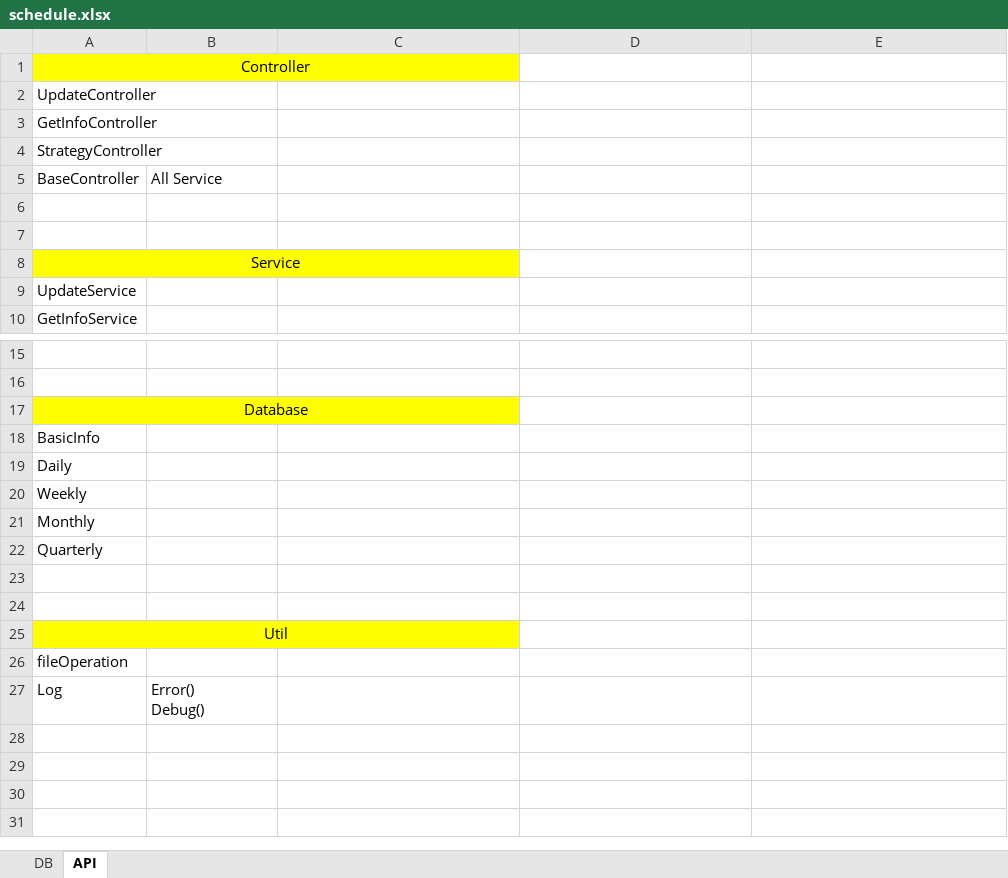
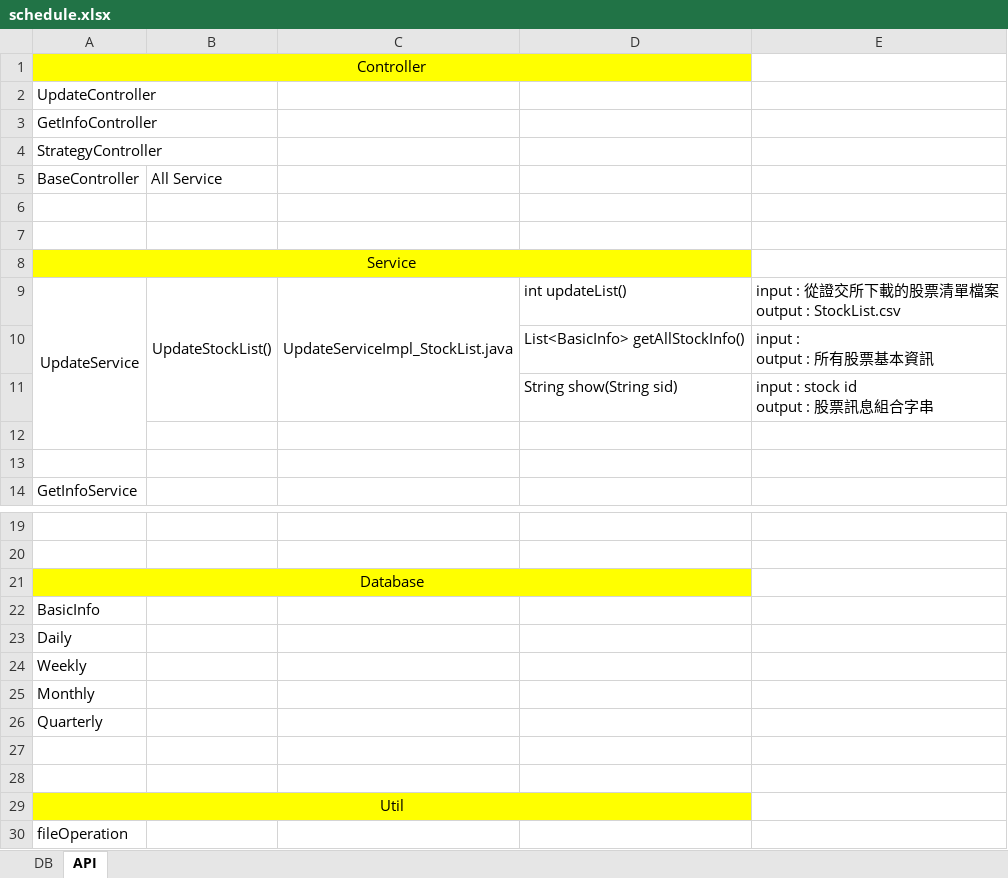
Before and after one commit to dayeliu/4NumResearch, an Excel workbook: data/config/schedule.xlsx, sheet API, drawn as a sheet; only a part is shown, gaps mark what is left out; the shorter side is filled out with more unchanged rows; values as stored, in another font and other column widths than the file's, no borders; removed rows and columns are numbered as before the commit, all else as after; ↵ is a line break in a cell; the diff names each change by its address in the sheet, - before the commit and + after, or states it on an @@ line.

```diff
--- a/data/config/schedule.xlsx (sheet API)
+++ b/data/config/schedule.xlsx (sheet API)
-A1:C1 merged
+A1:D1 merged
-D1 fill: none
+D1 fill: #FFFF00
-A8:C8 merged
+A8:D8 merged
-D8 fill: none
+D8 fill: #FFFF00
+row 9: UpdateService | UpdateStockList() | UpdateServiceImpl_StockList.java | int updateList() | input : 從證交所下載的股票清單檔案 ↵ output : StockList.csv
+row 10:  |  |  | List<BasicInfo> getAllStockInfo() | input : ↵ output : 所有股票基本資訊
+row 11:  |  |  | String show(String sid) | input : stock id ↵ output : 股票訊息組合字串
-A12: UpdateService
+A12: (empty)
+row 13: (empty)
-A17:C17 merged
+A21:D21 merged
-D21 fill: none
+D21 fill: #FFFF00
-A25:C25 merged
+A29:D29 merged
-D29 fill: none
+D29 fill: #FFFF00
```
Also changed, not shown: 12 other files.
